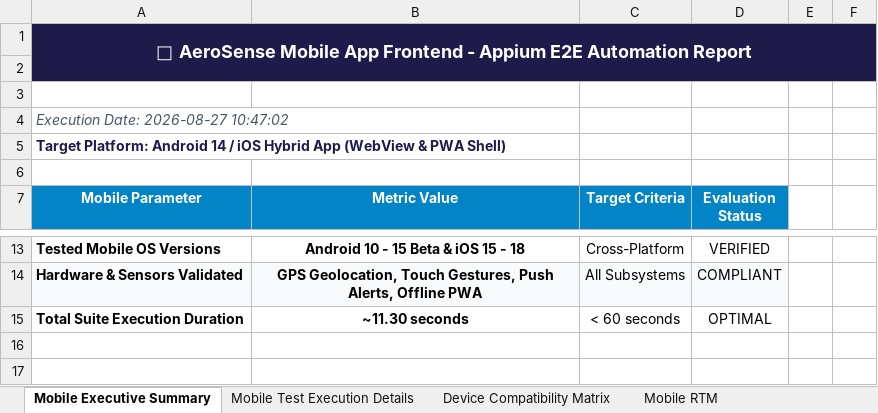
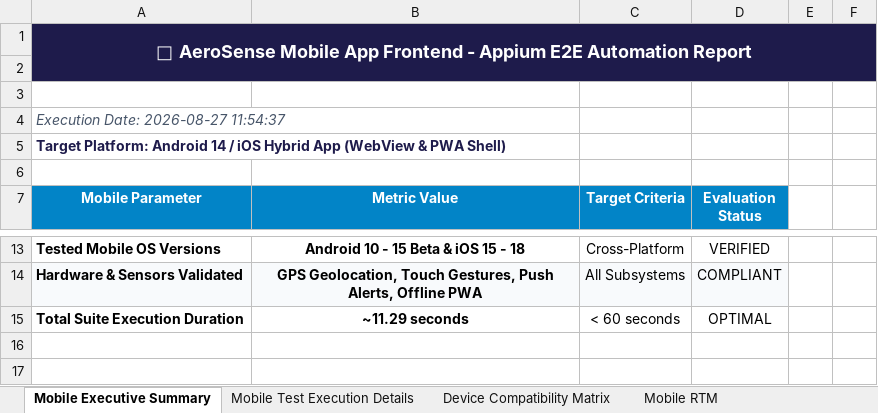
Before and after one commit to Maithreyee-j/AeroSense-project, an Excel workbook: Appium_Test_Report_300.xlsx, sheet Mobile Executive Summary, drawn as a sheet; only a part is shown, gaps mark what is left out; values as stored, in another font and other column widths than the file's, no borders; the diff names each change by its address in the sheet, - before the commit and + after, or states it on an @@ line.

```diff
--- a/Appium_Test_Report_300.xlsx (sheet Mobile Executive Summary)
+++ b/Appium_Test_Report_300.xlsx (sheet Mobile Executive Summary)
-A4 (Mobile Parameter): Execution Date: 2026-08-27 10:47:02
+A4 (Mobile Parameter): Execution Date: 2026-08-27 11:54:37
-B15 (Metric Value): ~11.30 seconds
+B15 (Metric Value): ~11.29 seconds
```
Also changed, not shown: sheet Mobile Test Execution Details, AeroSense_Database.xlsx, Security_Test_Report_300.xlsx, 25 other files.
